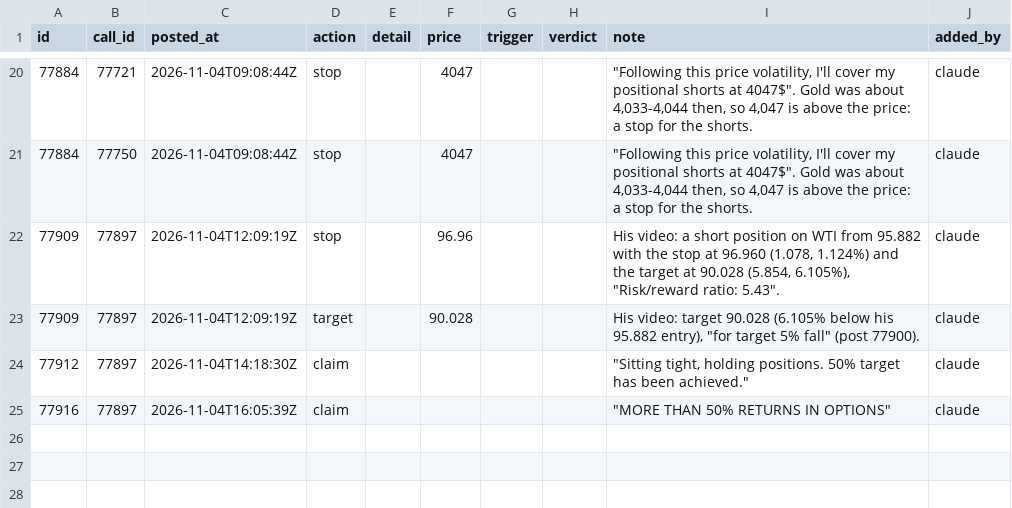
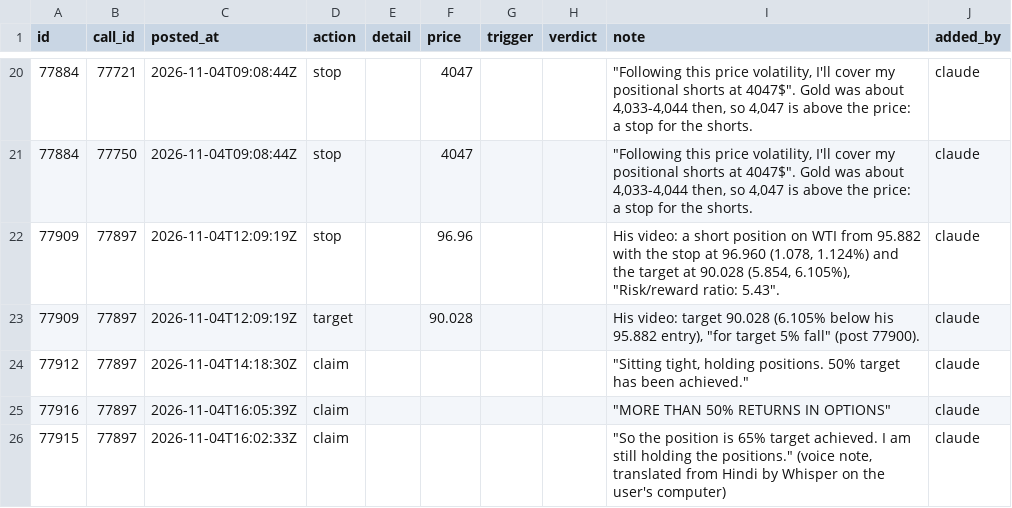
Before and after one commit to viruop/paper-arena, a CSV file: data/berlin/telegram_updates.csv, drawn as a sheet; only a part is shown, gaps mark what is left out; the diff names each change by its address in the sheet, - before the commit and + after, or states it on an @@ line.

```diff
--- a/data/berlin/telegram_updates.csv
+++ b/data/berlin/telegram_updates.csv
+row 26: 77915 | 77897 | 2026-11-04T16:02:33Z | claim |  |  |  |  | "So the position is 65% target achieved. I am still holding the positions." (voice note, translated from Hindi by Whisper on the user's computer) | claude
```
Also changed, not shown: data/berlin/telegram_reviewed.csv.
